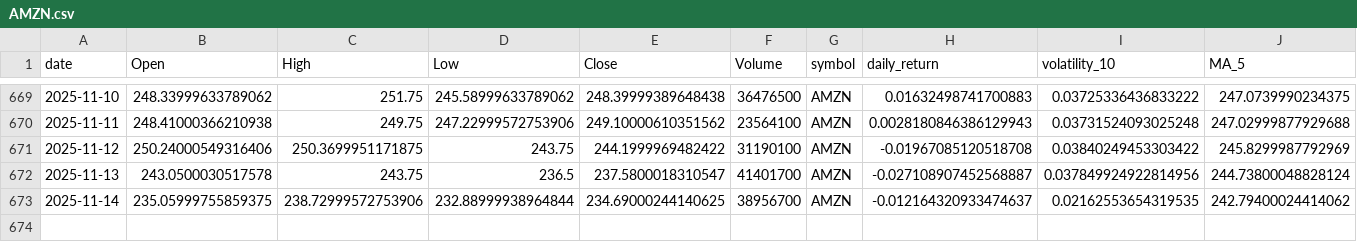
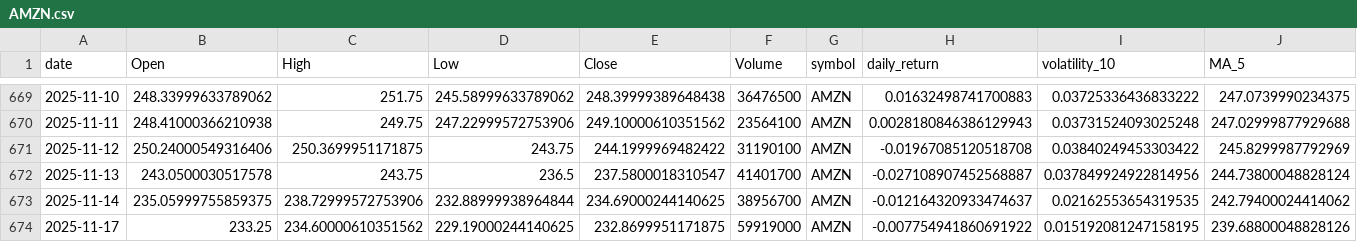
Before and after one commit to adam-hassen/stock-auto-update, a CSV file: data/AMZN.csv, drawn as a sheet; only a part is shown, gaps mark what is left out; rows hold the shown columns only; the diff names each change by its address in the sheet, - before the commit and + after, or states it on an @@ line.

```diff
--- a/data/AMZN.csv
+++ b/data/AMZN.csv
+row 674: 2025-11-17 | 233.25 | 234.60000610351562 | 229.19000244140625 | 232.8699951171875 | 59919000 | AMZN | -0.007754941860691922 | 0.015192081247158195 | 239.68800048828126
```
Also changed, not shown: data/AAPL.csv, data/ALL_CLEANED.csv, 10 other files.
